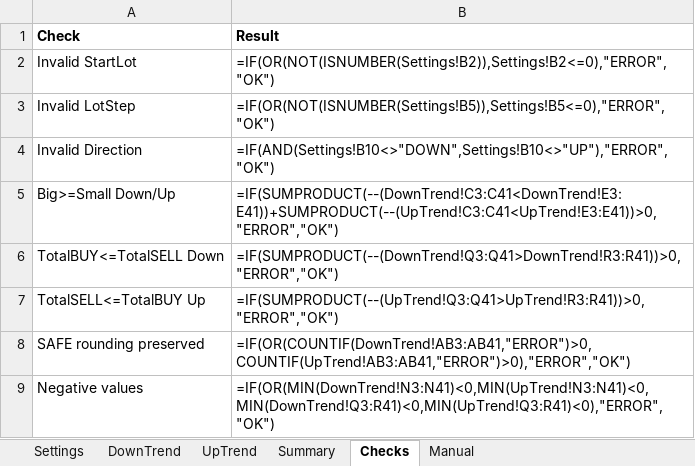
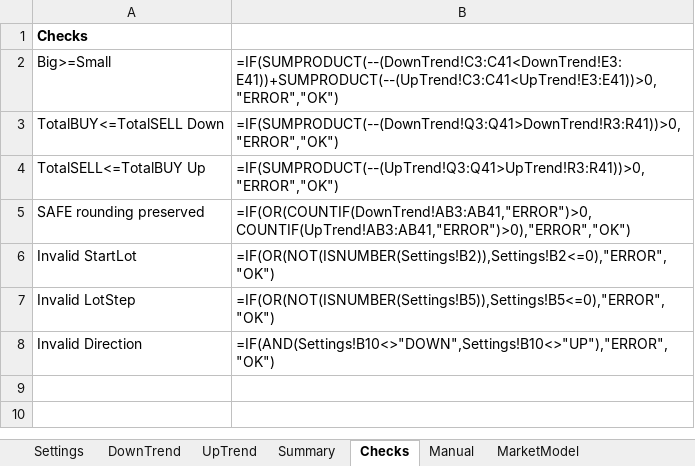
Before and after one commit to ic8812825-maker/chatgpt.com-codex, an Excel workbook: projects/minus-lock-system/MinusLock_Percent_Grid_Calculator.xlsx, sheet Checks, drawn as a sheet; values as stored, in another font and other column widths than the file's, no borders; formulas without a stored value are shown as written; removed rows and columns are numbered as before the commit, all else as after; the diff names each change by its address in the sheet, - before the commit and + after, or states it on an @@ line.

```diff
--- a/projects/minus-lock-system/MinusLock_Percent_Grid_Calculator.xlsx (sheet Checks)
+++ b/projects/minus-lock-system/MinusLock_Percent_Grid_Calculator.xlsx (sheet Checks)
+sheet tab: MarketModel
-row 1: Check | Result
+row 1: Checks
+row 2: Big>=Small | =IF(SUMPRODUCT(--(DownTrend!C3:C41<DownTrend!E3:E41))+SUMPRODUCT(--(UpTrend!C3:C41<UpTrend!E3:E41))>0,"ERROR","OK")
@@ row 6 moved to row 3: TotalBUY<=TotalSELL Down @@
@@ row 7 moved to row 4: TotalSELL<=TotalBUY Up @@
@@ row 8 moved to row 5: SAFE rounding preserved @@
-row 5: Big>=Small Down/Up | =IF(SUMPRODUCT(--(DownTrend!C3:C41<DownTrend!E3:E41))+SUMPRODUCT(--(UpTrend!C3:C41<UpTrend!E3:E41))>0,"ERROR","OK")
-row 9: Negative values | =IF(OR(MIN(DownTrend!N3:N41)<0,MIN(UpTrend!N3:N41)<0,MIN(DownTrend!Q3:R41)<0,MIN(UpTrend!Q3:R41)<0),"ERROR","OK")
```
Also changed, not shown: sheet DownTrend, sheet UpTrend, sheet Summary, sheet Manual, other sheet tabs, charts or pictures, 3 other files.
